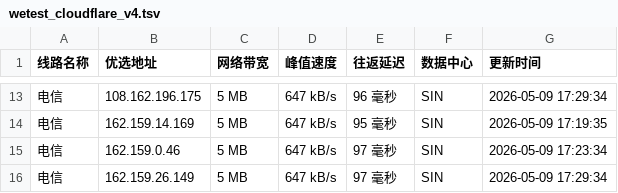
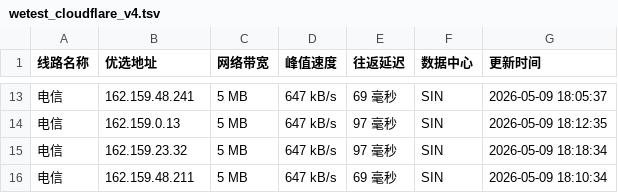
Before and after one commit to CF-IP/cf-ip.github.io, a TSV file: data/wetest_cloudflare_v4.tsv, drawn as a sheet; only a part is shown, gaps mark what is left out; the diff covers the shown part only.

```diff
--- a/data/wetest_cloudflare_v4.tsv
+++ b/data/wetest_cloudflare_v4.tsv
@@ -13,4 +13,4 @@
-电信	108.162.196.175	5 MB	647 kB/s	96 毫秒	SIN	2026-05-09 17:29:34
-电信	162.159.14.169	5 MB	647 kB/s	95 毫秒	SIN	2026-05-09 17:19:35
-电信	162.159.0.46	5 MB	647 kB/s	97 毫秒	SIN	2026-05-09 17:23:34
-电信	162.159.26.149	5 MB	647 kB/s	97 毫秒	SIN	2026-05-09 17:29:34
+电信	162.159.48.241	5 MB	647 kB/s	69 毫秒	SIN	2026-05-09 18:05:37
+电信	162.159.0.13	5 MB	647 kB/s	97 毫秒	SIN	2026-05-09 18:12:35
+电信	162.159.23.32	5 MB	647 kB/s	97 毫秒	SIN	2026-05-09 18:18:34
+电信	162.159.48.211	5 MB	647 kB/s	69 毫秒	SIN	2026-05-09 18:10:34
```
Also changed, not shown: 3 added rows, 3 removed rows and 26 edited cells elsewhere in this file, data/api_uouin_com.tsv, data/wetest_cloudflare_v6.tsv, 4 other files.
